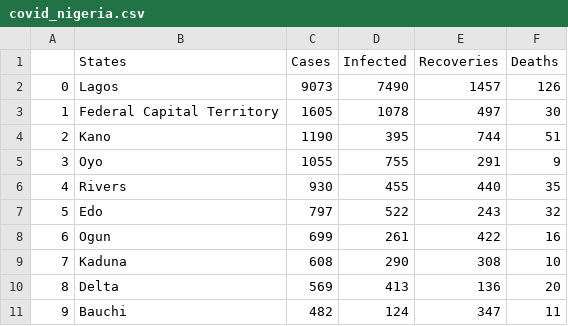
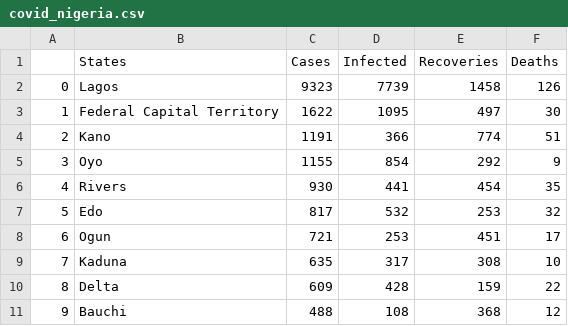
Before and after one commit to omotayo-alade/covid-19-nigeria, a CSV file: covid_nigeria.csv, drawn as a sheet; only a part is shown; the diff covers the shown part only.

```diff
--- a/covid_nigeria.csv
+++ b/covid_nigeria.csv
@@ -1,11 +1,11 @@
 ,States,Cases,Infected,Recoveries,Deaths
-0,Lagos,9073,7490,1457,126
-1,Federal Capital Territory,1605,1078,497,30
-2,Kano,1190,395,744,51
-3,Oyo,1055,755,291,9
-4,Rivers,930,455,440,35
-5,Edo,797,522,243,32
-6,Ogun,699,261,422,16
-7,Kaduna,608,290,308,10
-8,Delta,569,413,136,20
-9,Bauchi,482,124,347,11
+0,Lagos,9323,7739,1458,126
+1,Federal Capital Territory,1622,1095,497,30
+2,Kano,1191,366,774,51
+3,Oyo,1155,854,292,9
+4,Rivers,930,441,454,35
+5,Edo,817,532,253,32
+6,Ogun,721,253,451,17
+7,Kaduna,635,317,308,10
+8,Delta,609,428,159,22
+9,Bauchi,488,108,368,12
```
Also changed, not shown: 1 added row, 1 removed row and 74 edited cells elsewhere in this file, time_series.csv, 6 other files.
